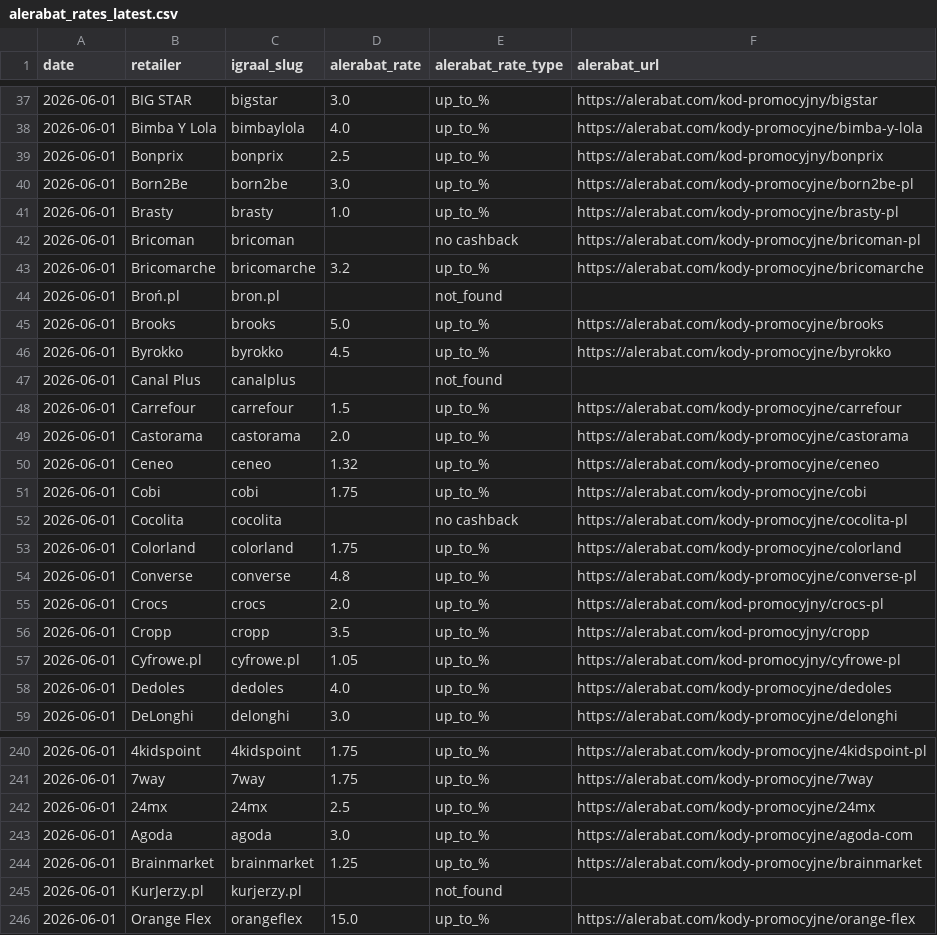
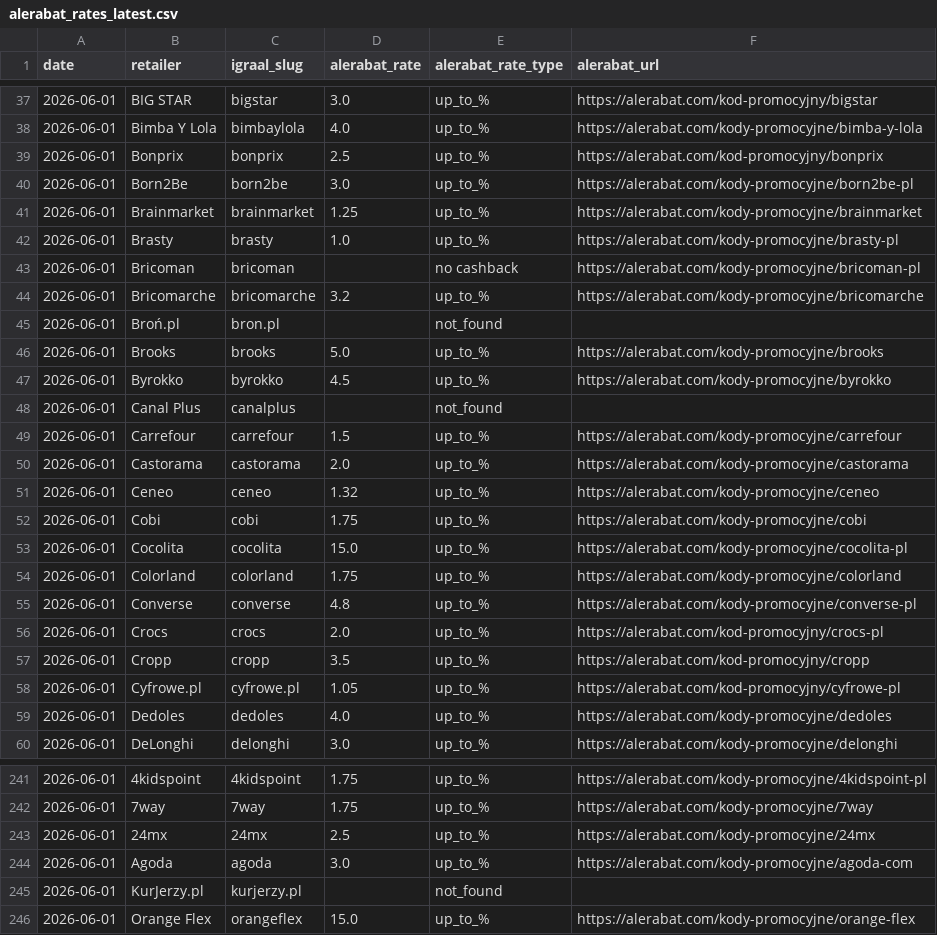
Before and after one commit to Gonzalobarrio/cashback-benchmark, a CSV file: data/alerabat_rates_latest.csv, drawn as a sheet; only a part is shown, gaps mark what is left out.

```diff
--- a/data/alerabat_rates_latest.csv
+++ b/data/alerabat_rates_latest.csv
@@ -40,2 +40,3 @@ date,retailer,igraal_slug,alerabat_rate,alerabat_rate_type,alerabat_url
 2026-06-01,Born2Be,born2be,3.0,up_to_%,https://alerabat.com/kody-promocyjne/born2be-pl
+2026-06-01,Brainmarket,brainmarket,1.25,up_to_%,https://alerabat.com/kody-promocyjne/brainmarket
 2026-06-01,Brasty,brasty,1.0,up_to_%,https://alerabat.com/kody-promocyjne/brasty-pl
@@ -51,3 +52,3 @@ date,retailer,igraal_slug,alerabat_rate,alerabat_rate_type,alerabat_url
 2026-06-01,Cobi,cobi,1.75,up_to_%,https://alerabat.com/kody-promocyjne/cobi
-2026-06-01,Cocolita,cocolita,,no cashback,https://alerabat.com/kody-promocyjne/cocolita-pl
+2026-06-01,Cocolita,cocolita,15.0,up_to_%,https://alerabat.com/kody-promocyjne/cocolita-pl
 2026-06-01,Colorland,colorland,1.75,up_to_%,https://alerabat.com/kody-promocyjne/colorland
@@ -243,3 +244,2 @@ date,retailer,igraal_slug,alerabat_rate,alerabat_rate_type,alerabat_url
 2026-06-01,Agoda,agoda,3.0,up_to_%,https://alerabat.com/kody-promocyjne/agoda-com
-2026-06-01,Brainmarket,brainmarket,1.25,up_to_%,https://alerabat.com/kody-promocyjne/brainmarket
 2026-06-01,KurJerzy.pl,kurjerzy.pl,,not_found,
```
Also changed, not shown: data/benchmark_data.csv, data/benchmark_data_enriched.csv, 5 other files.
